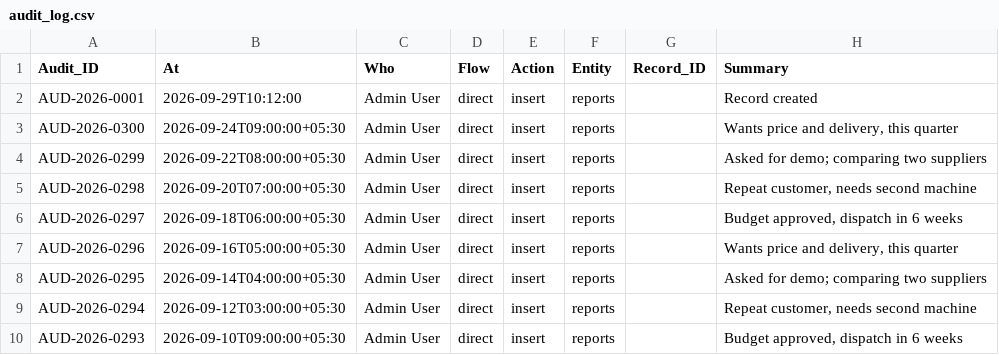
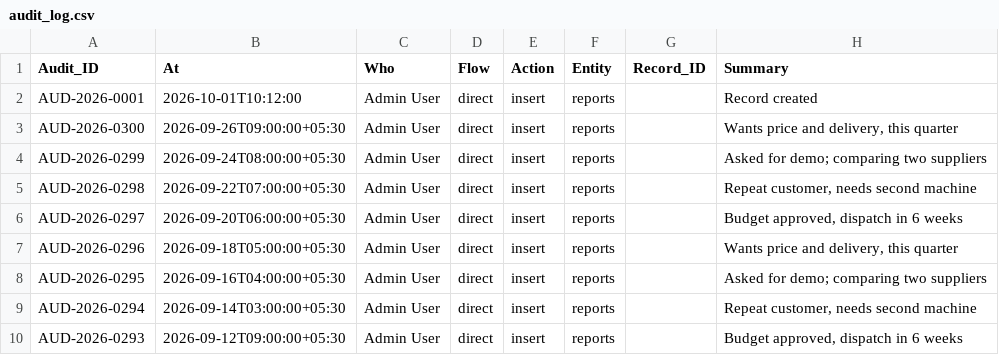
Before and after one commit to jigar-pucho-07/Market-intelligence-OS, a CSV file: app/db/seed/audit_log.csv, drawn as a sheet.

```diff
--- a/app/db/seed/audit_log.csv
+++ b/app/db/seed/audit_log.csv
@@ -1,10 +1,10 @@
 Audit_ID,At,Who,Flow,Action,Entity,Record_ID,Summary
-AUD-2026-0001,2026-09-29T10:12:00,Admin User,direct,insert,reports,,Record created
-AUD-2026-0300,2026-09-24T09:00:00+05:30,Admin User,direct,insert,reports,,"Wants price and delivery, this quarter"
-AUD-2026-0299,2026-09-22T08:00:00+05:30,Admin User,direct,insert,reports,,Asked for demo; comparing two suppliers
-AUD-2026-0298,2026-09-20T07:00:00+05:30,Admin User,direct,insert,reports,,"Repeat customer, needs second machine"
-AUD-2026-0297,2026-09-18T06:00:00+05:30,Admin User,direct,insert,reports,,"Budget approved, dispatch in 6 weeks"
-AUD-2026-0296,2026-09-16T05:00:00+05:30,Admin User,direct,insert,reports,,"Wants price and delivery, this quarter"
-AUD-2026-0295,2026-09-14T04:00:00+05:30,Admin User,direct,insert,reports,,Asked for demo; comparing two suppliers
-AUD-2026-0294,2026-09-12T03:00:00+05:30,Admin User,direct,insert,reports,,"Repeat customer, needs second machine"
-AUD-2026-0293,2026-09-10T09:00:00+05:30,Admin User,direct,insert,reports,,"Budget approved, dispatch in 6 weeks"
+AUD-2026-0001,2026-10-01T10:12:00,Admin User,direct,insert,reports,,Record created
+AUD-2026-0300,2026-09-26T09:00:00+05:30,Admin User,direct,insert,reports,,"Wants price and delivery, this quarter"
+AUD-2026-0299,2026-09-24T08:00:00+05:30,Admin User,direct,insert,reports,,Asked for demo; comparing two suppliers
+AUD-2026-0298,2026-09-22T07:00:00+05:30,Admin User,direct,insert,reports,,"Repeat customer, needs second machine"
+AUD-2026-0297,2026-09-20T06:00:00+05:30,Admin User,direct,insert,reports,,"Budget approved, dispatch in 6 weeks"
+AUD-2026-0296,2026-09-18T05:00:00+05:30,Admin User,direct,insert,reports,,"Wants price and delivery, this quarter"
+AUD-2026-0295,2026-09-16T04:00:00+05:30,Admin User,direct,insert,reports,,Asked for demo; comparing two suppliers
+AUD-2026-0294,2026-09-14T03:00:00+05:30,Admin User,direct,insert,reports,,"Repeat customer, needs second machine"
+AUD-2026-0293,2026-09-12T09:00:00+05:30,Admin User,direct,insert,reports,,"Budget approved, dispatch in 6 weeks"
```
Also changed, not shown: app/db/seed/deliveries.csv, app/db/seed/news_articles.csv, 12 other files.
